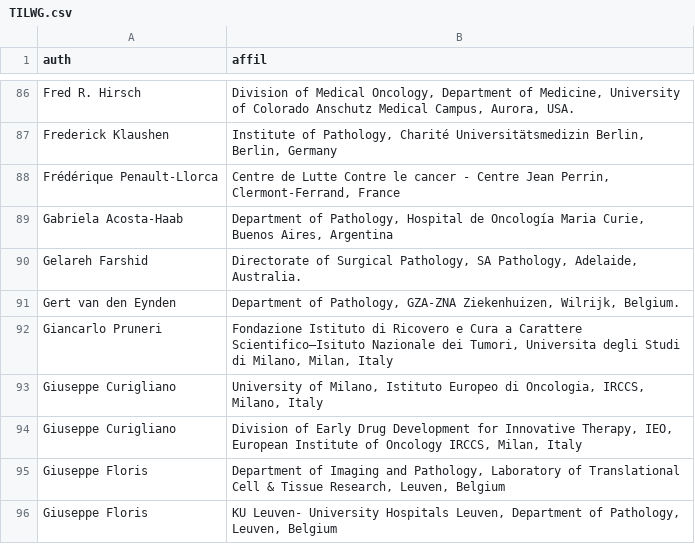
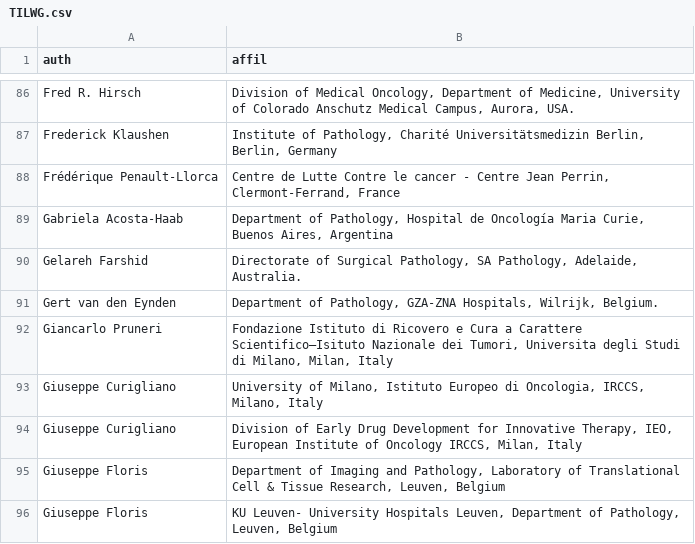
Before and after one commit to kheffah/TILsAuthors, a CSV file: TILWG.csv, drawn as a sheet; only a part is shown, gaps mark what is left out.

```diff
--- a/TILWG.csv
+++ b/TILWG.csv
@@ -90,3 +90,3 @@ Gabriela Acosta-Haab,"Department of Pathology, Hospital de Oncología Maria Curi
 Gelareh Farshid,"Directorate of Surgical Pathology, SA Pathology, Adelaide, Australia."
-Gert van den Eynden,"Department of Pathology, GZA-ZNA Ziekenhuizen, Wilrijk, Belgium."
+Gert van den Eynden,"Department of Pathology, GZA-ZNA Hospitals, Wilrijk, Belgium."
 Giancarlo Pruneri,"Fondazione Istituto di Ricovero e Cura a Carattere Scientifico–Isituto Nazionale dei Tumori, Universita degli Studi di Milano, Milan, Italy"
```
Also changed, not shown: 4 other files.
